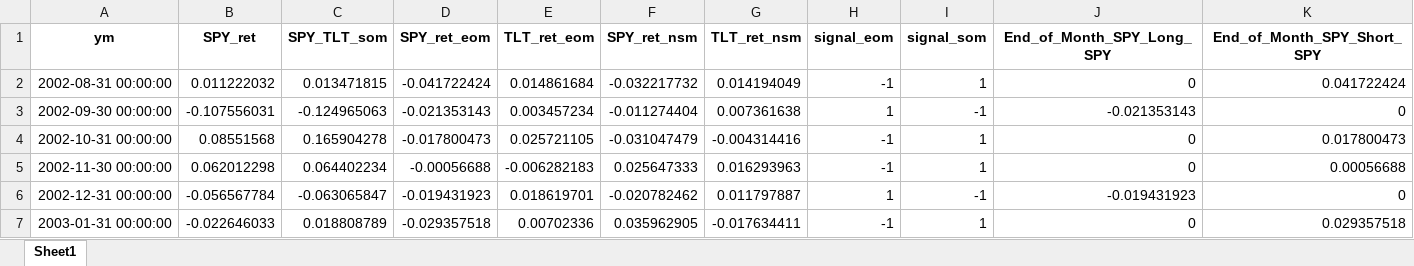
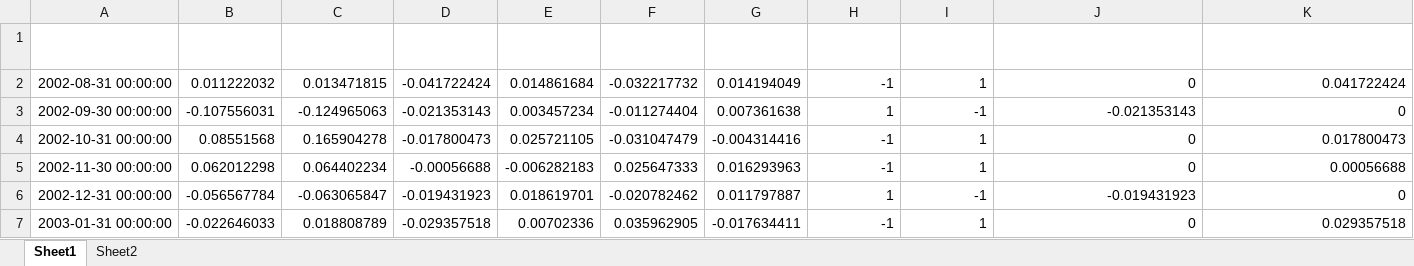
Before and after one commit to scimmione1/FromZeroToQuant-, an Excel workbook: 09_papers/01_The Unintended Consequences of Rebalancing/backtest_monthly_data.xlsx, sheet Sheet1, drawn as a sheet; only a part is shown; values as stored, in another font and other column widths than the file's, no borders; table styles not drawn; the diff covers the shown part only; the diff names each change by its address in the sheet, - before the commit and + after, or states it on an @@ line.

```diff
--- a/09_papers/01_The Unintended Consequences of Rebalancing/backtest_monthly_data.xlsx (sheet Sheet1)
+++ b/09_papers/01_The Unintended Consequences of Rebalancing/backtest_monthly_data.xlsx (sheet Sheet1)
+sheet tab: Sheet2
-A1:K1 text colour: black
+A1:K1 text colour: #FFFFFF
```
Also changed, not shown: cell formats elsewhere in this sheet, 1 other file.
